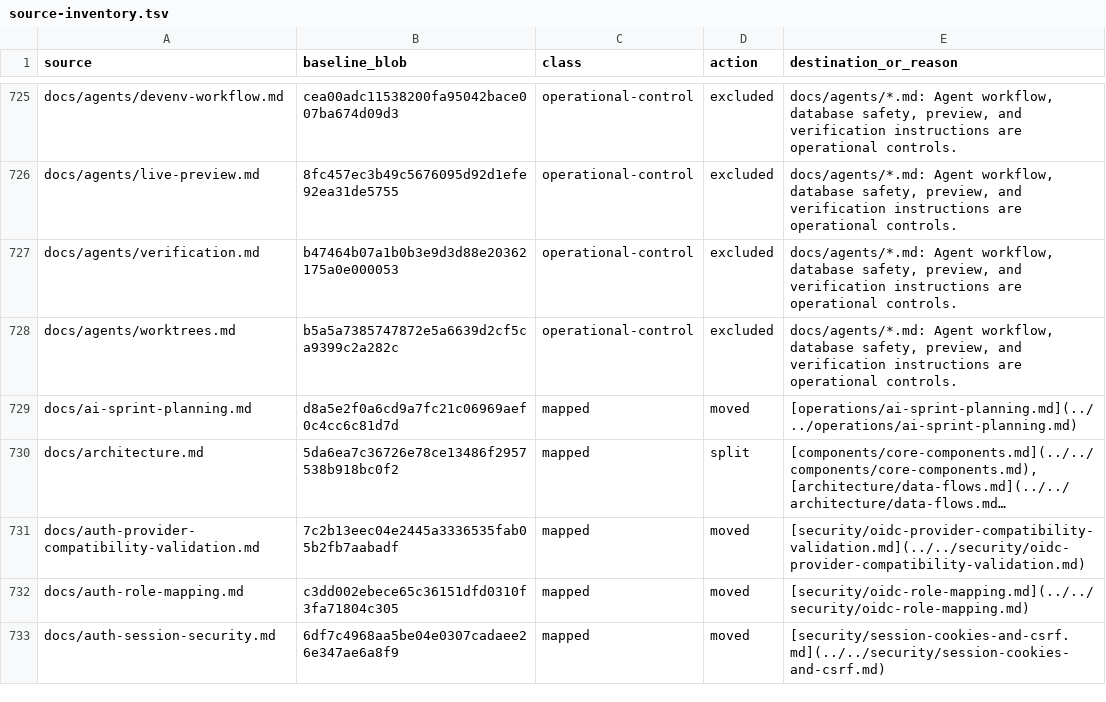
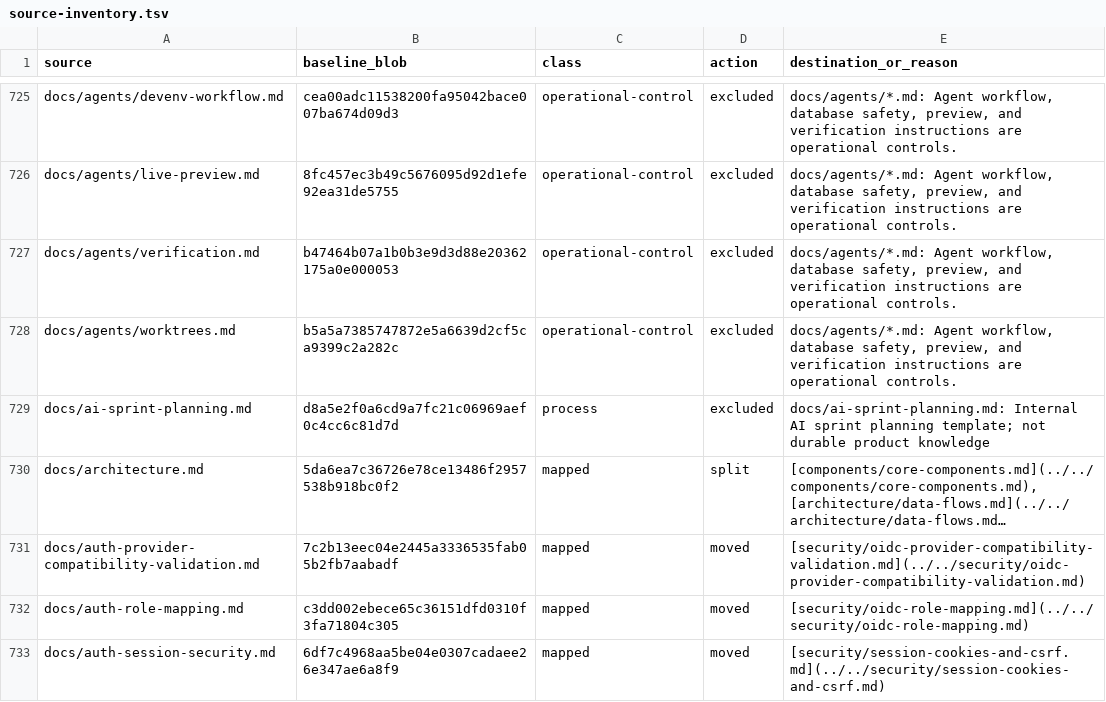
Before and after one commit to usmcamp0811/crystal-forge, a TSV file: docs/knowledge/meta/migration-manifest/source-inventory.tsv, drawn as a sheet; only a part is shown, gaps mark what is left out; long unchanged cells end in …; the diff names each change by its address in the sheet, - before the commit and + after, or states it on an @@ line.

```diff
--- a/docs/knowledge/meta/migration-manifest/source-inventory.tsv
+++ b/docs/knowledge/meta/migration-manifest/source-inventory.tsv
-C729 (class): mapped
+C729 (class): process
-D729 (action): moved
+D729 (action): excluded
-E729 (destination_or_reason): [operations/ai-sprint-planning.md](../../operations/ai-sprint-planning.md)
+E729 (destination_or_reason): docs/ai-sprint-planning.md: Internal AI sprint planning template; not durable product knowledge
```
Also changed, not shown: checks/okf-knowledge/diagram-audit/backlog.tsv, checks/okf-knowledge/diagram-audit/core.tsv, 4 other files.
